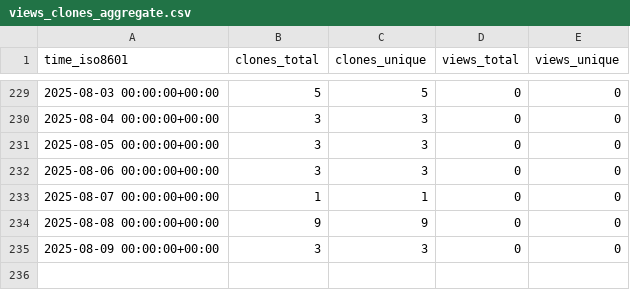
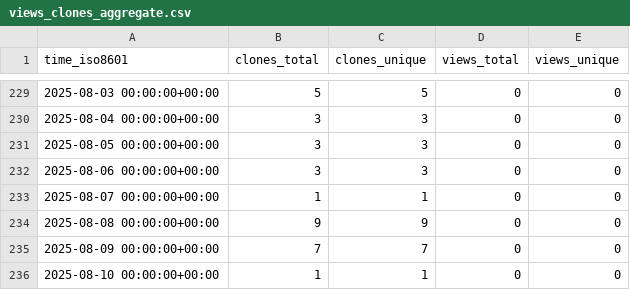
Before and after one commit to babanozlu/py_esensorlib, a CSV file: cubicleguy/py_esensorlib/ghrs-data/views_clones_aggregate.csv, drawn as a sheet; only a part is shown, gaps mark what is left out.

```diff
--- a/cubicleguy/py_esensorlib/ghrs-data/views_clones_aggregate.csv
+++ b/cubicleguy/py_esensorlib/ghrs-data/views_clones_aggregate.csv
@@ -234,2 +234,3 @@ time_iso8601,clones_total,clones_unique,views_total,views_unique
 2025-08-08 00:00:00+00:00,9,9,0,0
-2025-08-09 00:00:00+00:00,3,3,0,0
+2025-08-09 00:00:00+00:00,7,7,0,0
+2025-08-10 00:00:00+00:00,1,1,0,0
```
Also changed, not shown: 1 other file.
